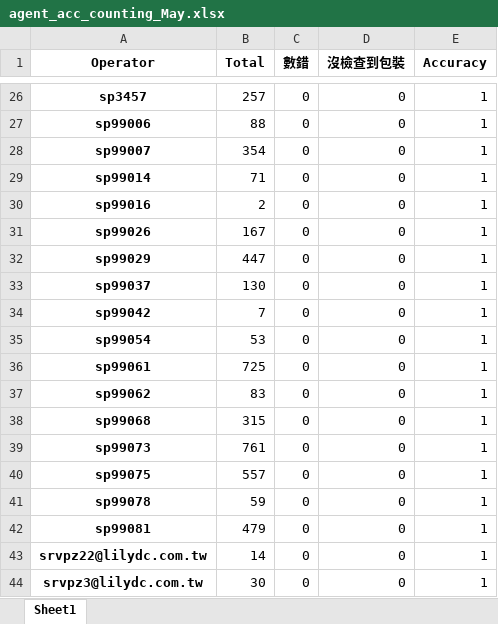
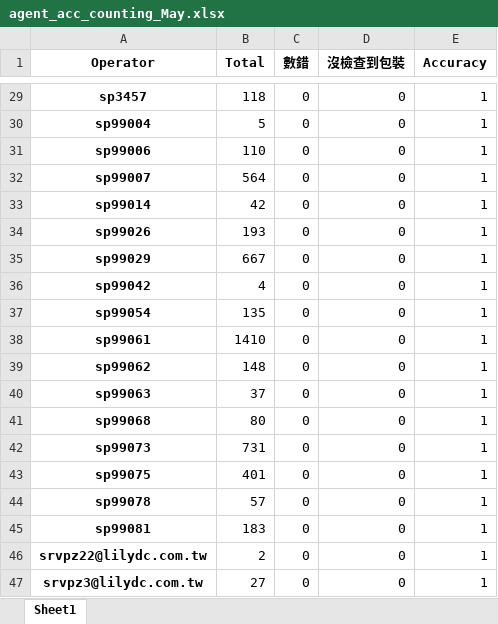
Before and after one commit to johnny890122/Agent-Counting, an Excel workbook: output/agent_acc_counting_May.xlsx, sheet Sheet1, drawn as a sheet; only a part is shown, gaps mark what is left out; values as stored, in another font and other column widths than the file's, no borders; removed rows and columns are numbered as before the commit, all else as after; the diff covers the shown part only; the diff names each change by its address in the sheet, - before the commit and + after, or states it on an @@ line.

```diff
--- a/output/agent_acc_counting_May.xlsx (sheet Sheet1)
+++ b/output/agent_acc_counting_May.xlsx (sheet Sheet1)
-B29 (Total): 257
+B29 (Total): 118
+row 30: sp99004 | 5 | 0 | 0 | 1
-B31 (Total): 88
+B31 (Total): 110
-B32 (Total): 354
+B32 (Total): 564
-B33 (Total): 71
+B33 (Total): 42
-row 30: sp99016 | 2 | 0 | 0 | 1
-B34 (Total): 167
+B34 (Total): 193
-B35 (Total): 447
+B35 (Total): 667
-row 33: sp99037 | 130 | 0 | 0 | 1
-B36 (Total): 7
+B36 (Total): 4
-B37 (Total): 53
+B37 (Total): 135
-B38 (Total): 725
+B38 (Total): 1410
-B39 (Total): 83
+B39 (Total): 148
+row 40: sp99063 | 37 | 0 | 0 | 1
-B41 (Total): 315
+B41 (Total): 80
-B42 (Total): 761
+B42 (Total): 731
-B43 (Total): 557
+B43 (Total): 401
-B44 (Total): 59
+B44 (Total): 57
-B45 (Total): 479
+B45 (Total): 183
-B46 (Total): 14
+B46 (Total): 2
-B47 (Total): 30
+B47 (Total): 27
```
Also changed, not shown: 6 added rows, 3 removed rows and 23 edited cells elsewhere in this sheet, 6 other files.
